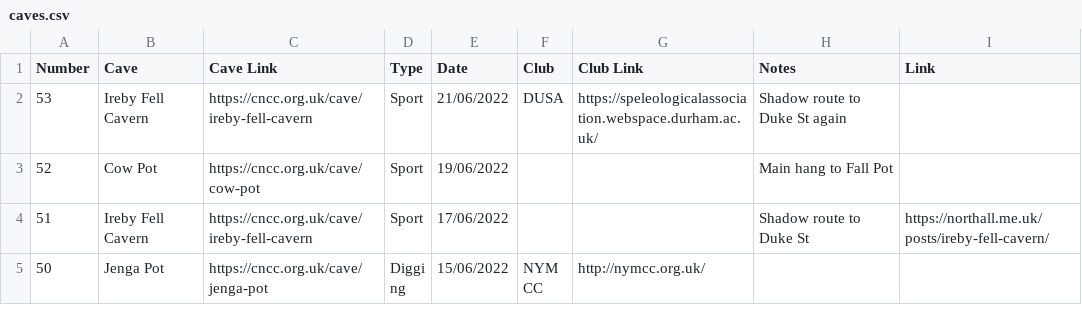
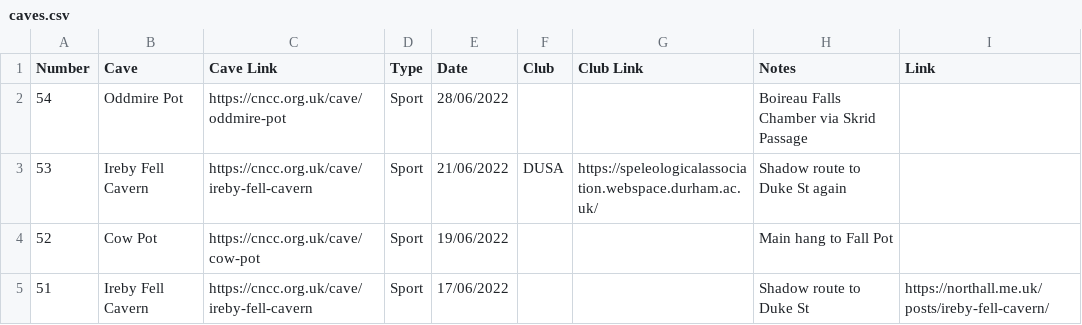
Before and after one commit to anorthall/northall.me.uk, a CSV file: www/_data/caves.csv, drawn as a sheet; only a part is shown; the shorter side is filled out with more unchanged rows.

Commit message:
Update caving log

```diff
--- a/www/_data/caves.csv
+++ b/www/_data/caves.csv
@@ -1,2 +1,3 @@
 Number,Cave,Cave Link,Type,Date,Club,Club Link,Notes,Link
+54,Oddmire Pot,https://cncc.org.uk/cave/oddmire-pot,Sport,28/06/2022,,,Boireau Falls Chamber via Skrid Passage,
 53,Ireby Fell Cavern,https://cncc.org.uk/cave/ireby-fell-cavern,Sport,21/06/2022,DUSA,https://speleologicalassociation.webspace.durham.ac.uk/,Shadow route to Duke St again,
```
